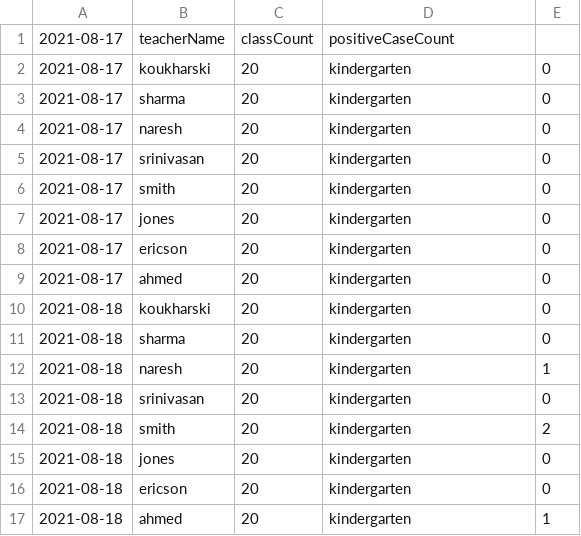
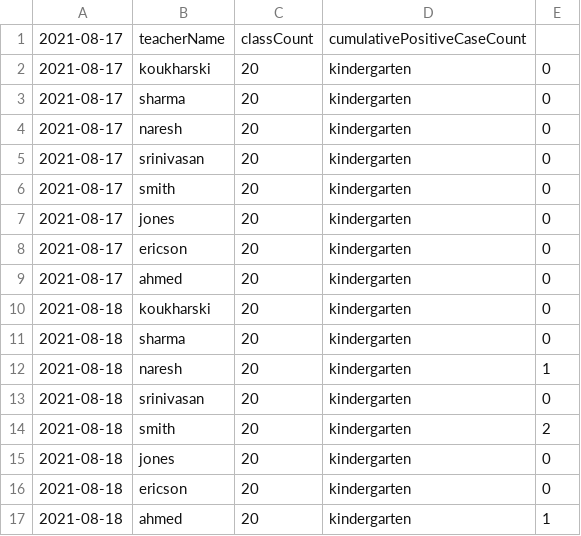
Before and after one commit to minoad/lisdcovidanalysis, a CSV file: data/classDetail.csv, drawn as a sheet.

Commit message:
Additional section to the data generation

```diff
--- a/data/classDetail.csv
+++ b/data/classDetail.csv
@@ -1,2 +1,2 @@
-2021-08-17,teacherName,classCount,positiveCaseCount
+2021-08-17,teacherName,classCount,cumulativePositiveCaseCount
 2021-08-17,koukharski,20,kindergarten,0
```
Also changed, not shown: 1 other file.
